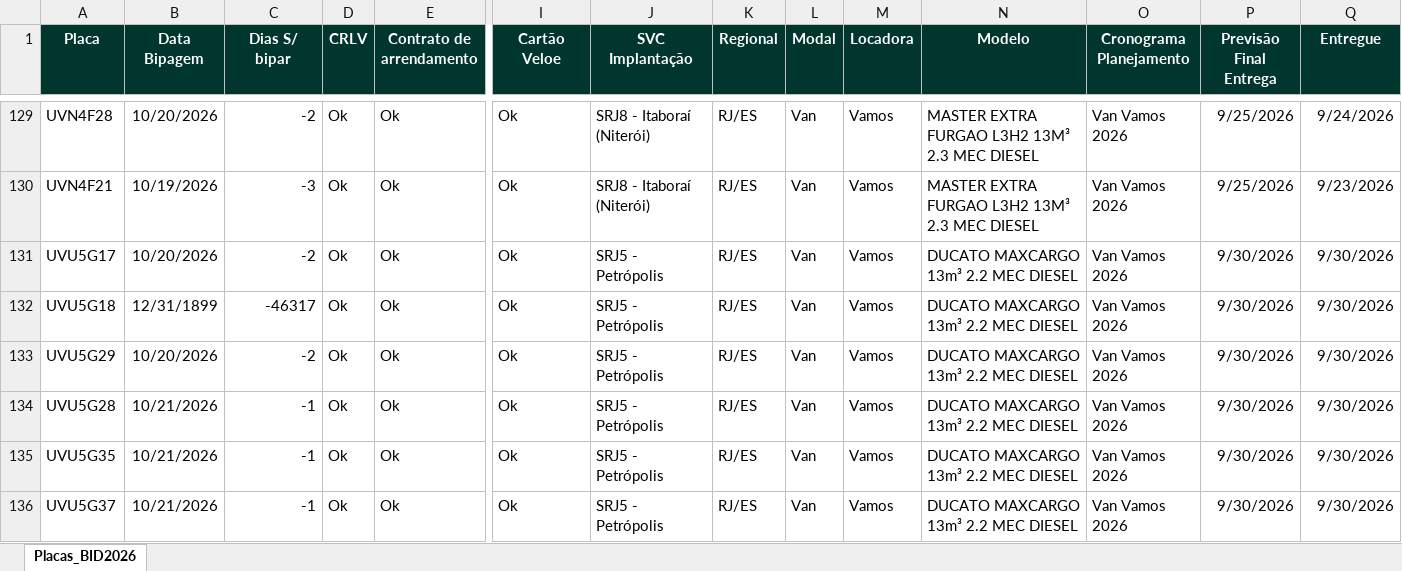
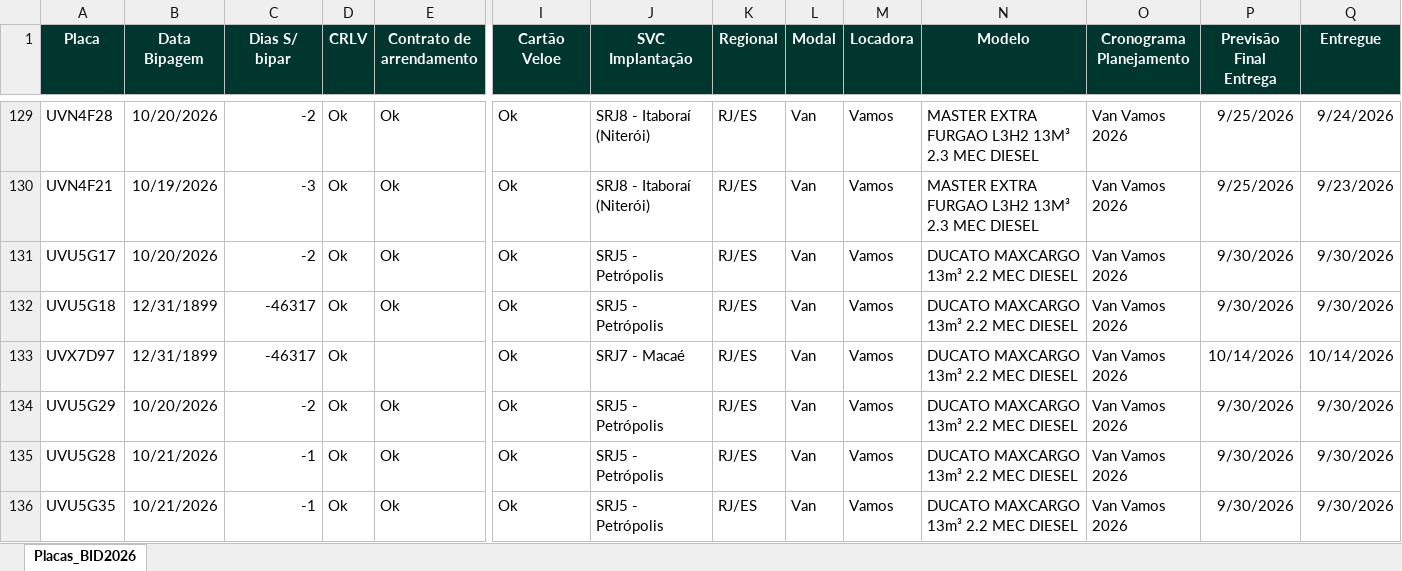
Before and after one commit to FrotaDeluna/BID2026, an Excel workbook: data.xlsx, sheet Placas_BID2026, drawn as a sheet; only a part is shown, gaps mark what is left out; the shorter side is filled out with more unchanged rows; values as stored, in another font and other column widths than the file's, no borders; rows hold the shown columns only; the diff names each change by its address in the sheet, - before the commit and + after, or states it on an @@ line.

Commit message:
Add files via upload

```diff
--- a/data.xlsx (sheet Placas_BID2026)
+++ b/data.xlsx (sheet Placas_BID2026)
+row 133: UVX7D97 | 12/31/1899 | -46317 | Ok |  | Ok | SRJ7 - Macaé | RJ/ES | Van | Vamos | DUCATO MAXCARGO 13m³ 2.2 MEC DIESEL | Van Vamos 2026 | 10/14/2026 | 10/14/2026
```
